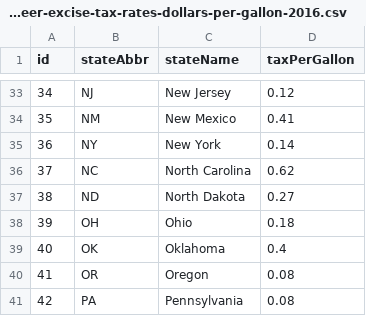
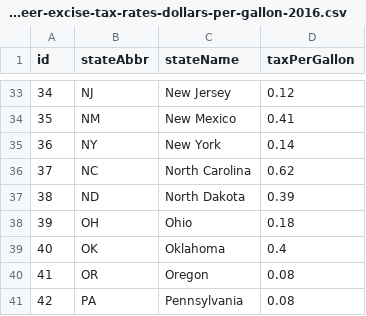
Before and after one commit to TaxFoundation/data, a CSV file: facts-and-figures/2016/27-state-beer-excise-tax-rates-dollars-per-gallon-2016.csv, drawn as a sheet; only a part is shown, gaps mark what is left out.

```diff
--- a/facts-and-figures/2016/27-state-beer-excise-tax-rates-dollars-per-gallon-2016.csv
+++ b/facts-and-figures/2016/27-state-beer-excise-tax-rates-dollars-per-gallon-2016.csv
@@ -36,3 +36,3 @@ id,stateAbbr,stateName,taxPerGallon
 37,NC,North Carolina,0.62
-38,ND,North Dakota,0.27
+38,ND,North Dakota,0.39
 39,OH,Ohio,0.18
```
Also changed, not shown: facts-and-figures/2016/22-state-gasoline-tax-rates-per-gallon-2016.csv, facts-and-figures/2016/31-property-tax-as-percent-property-value-cy2014.csv, 12 other files.
